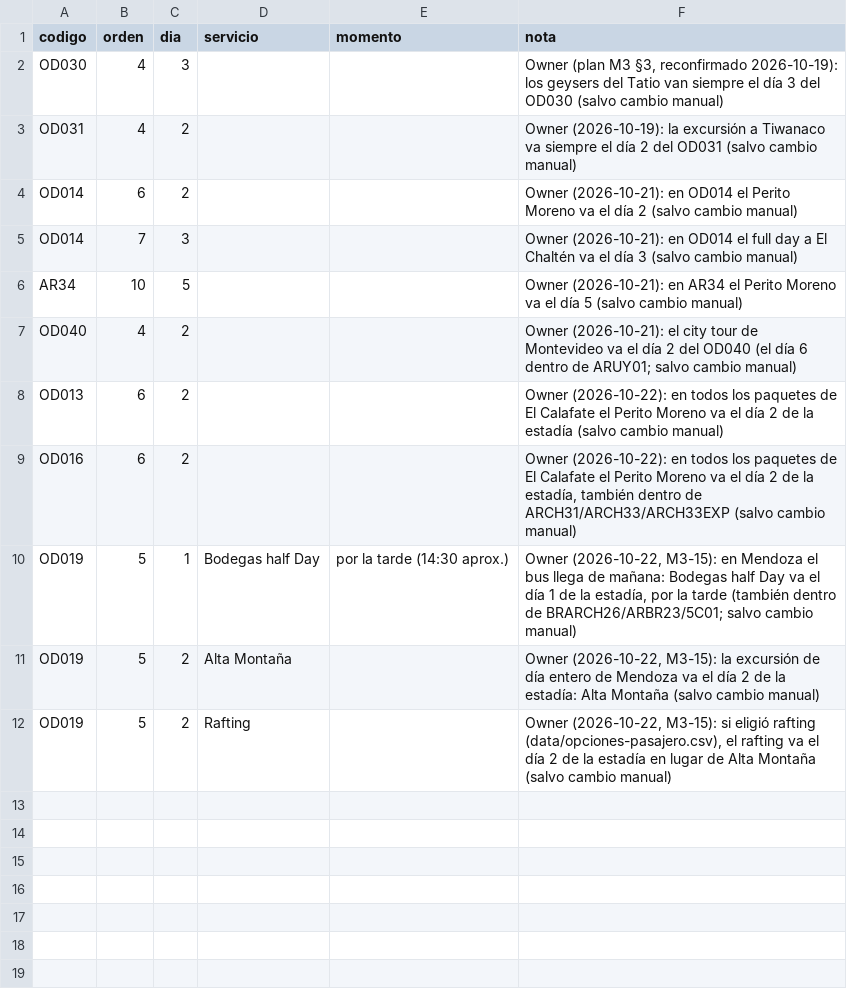
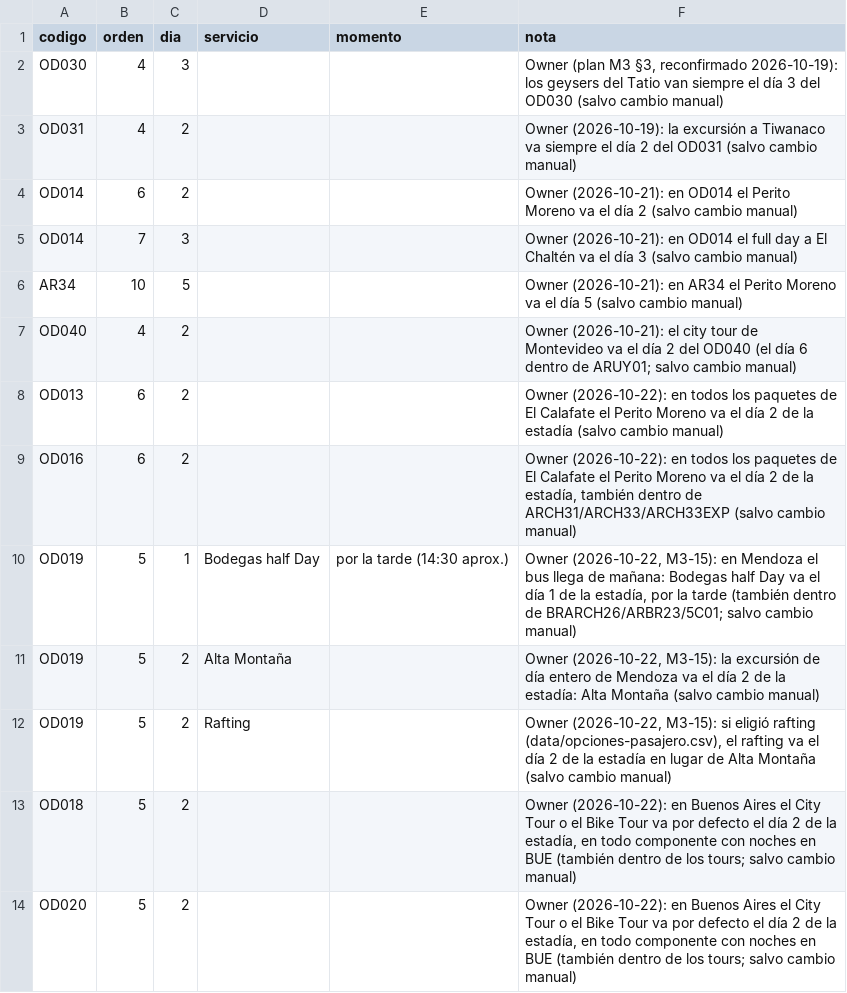
Before and after one commit to cristiancalomarde-dot/Automatizacion, a CSV file: data/dias-servicio.csv, drawn as a sheet.

```diff
--- a/data/dias-servicio.csv
+++ b/data/dias-servicio.csv
@@ -12 +12,3 @@ OD019,5,2,Alta Montaña,,"Owner (2026-10-22, M3-15): la excursión de día enter
 OD019,5,2,Rafting,,"Owner (2026-10-22, M3-15): si eligió rafting (data/opciones-pasajero.csv), el rafting va el día 2 de la estadía en lugar de Alta Montaña (salvo cambio manual)"
+OD018,5,2,,,"Owner (2026-10-22): en Buenos Aires el City Tour o el Bike Tour va por defecto el día 2 de la estadía, en todo componente con noches en BUE (también dentro de los tours; salvo cambio manual)"
+OD020,5,2,,,"Owner (2026-10-22): en Buenos Aires el City Tour o el Bike Tour va por defecto el día 2 de la estadía, en todo componente con noches en BUE (también dentro de los tours; salvo cambio manual)"
```
Also changed, not shown: data/opciones-pasajero.csv, data/puntos-de-encuentro.csv, 4 other files.
